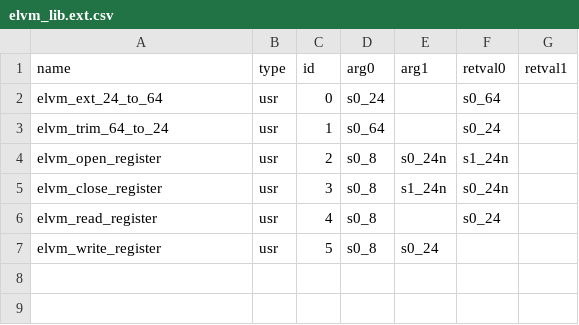
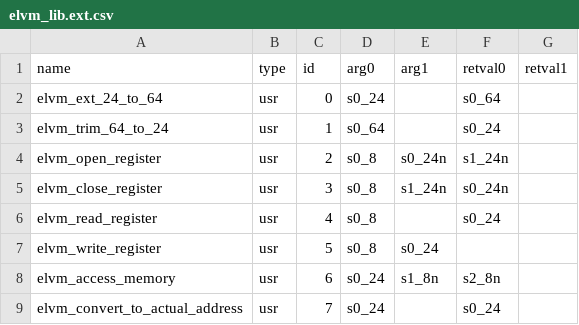
Before and after one commit to ark231/22lan_elvm_lib, a CSV file: elvm_lib.ext.csv, drawn as a sheet.

```diff
--- a/elvm_lib.ext.csv
+++ b/elvm_lib.ext.csv
@@ -7 +7,3 @@ elvm_read_register,usr,4,s0_8,,s0_24,
 elvm_write_register,usr,5,s0_8,s0_24,,
+elvm_access_memory,usr,6,s0_24,s1_8n,s2_8n,
+elvm_convert_to_actual_address,usr,7,s0_24,,s0_24,
```
Also changed, not shown: 1 other file.
